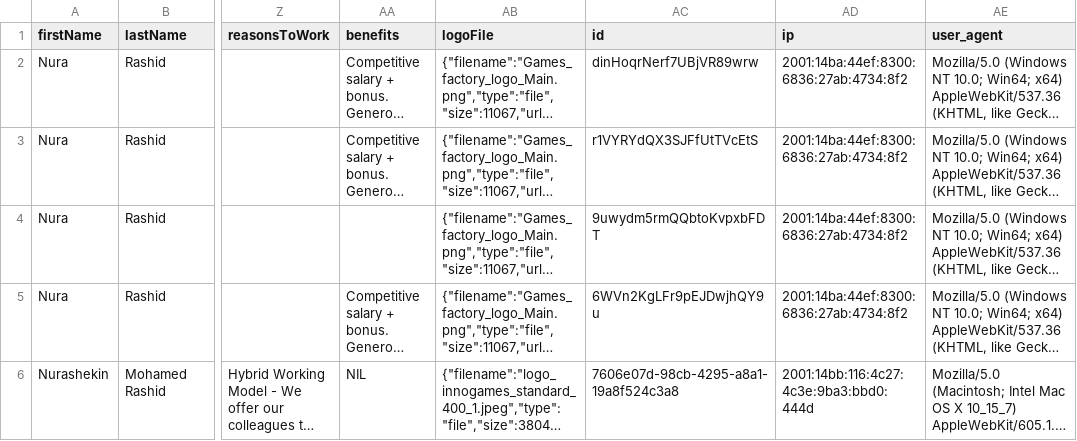
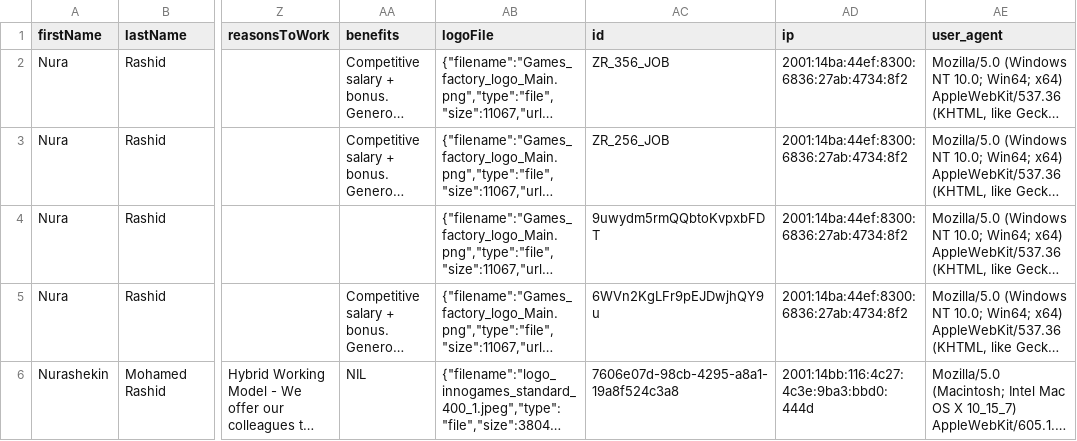
Before and after one commit to GamesFactoryTalents/GameDevTalents--SubscriptionBoard, a CSV file: src/generated/personregistration.csv, drawn as a sheet; only a part is shown, gaps mark what is left out; long unchanged cells end in …; the diff names each change by its address in the sheet, - before the commit and + after, or states it on an @@ line.

Commit message:
jobs with ZR id

```diff
--- a/src/generated/personregistration.csv
+++ b/src/generated/personregistration.csv
-AC2 (id): dinHoqrNerf7UBjVR89wrw
+AC2 (id): ZR_356_JOB
-AC3 (id): r1VYRYdQX3SJFfUtTVcEtS
+AC3 (id): ZR_256_JOB
```
